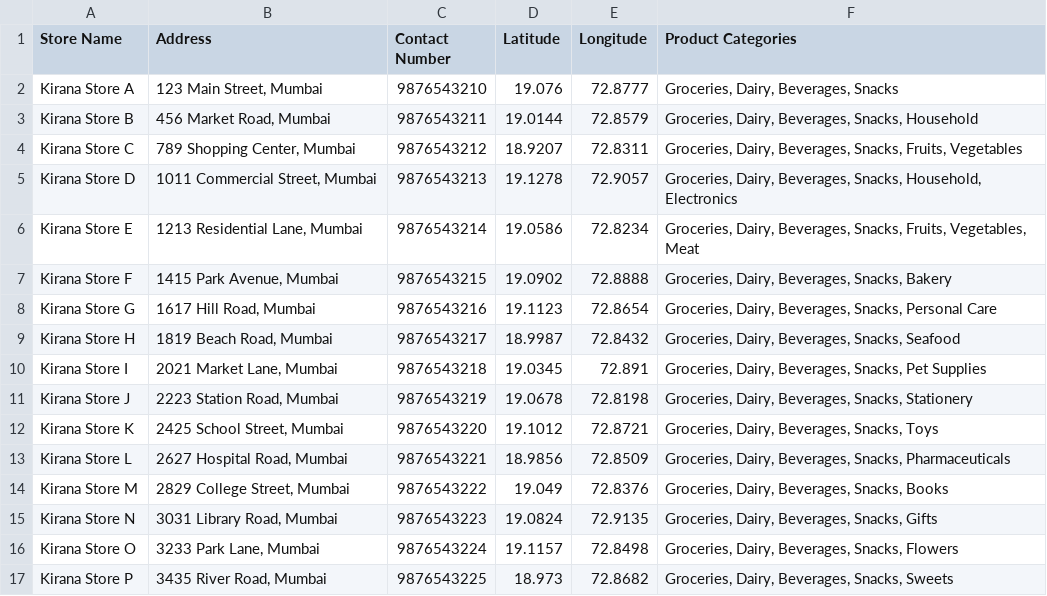
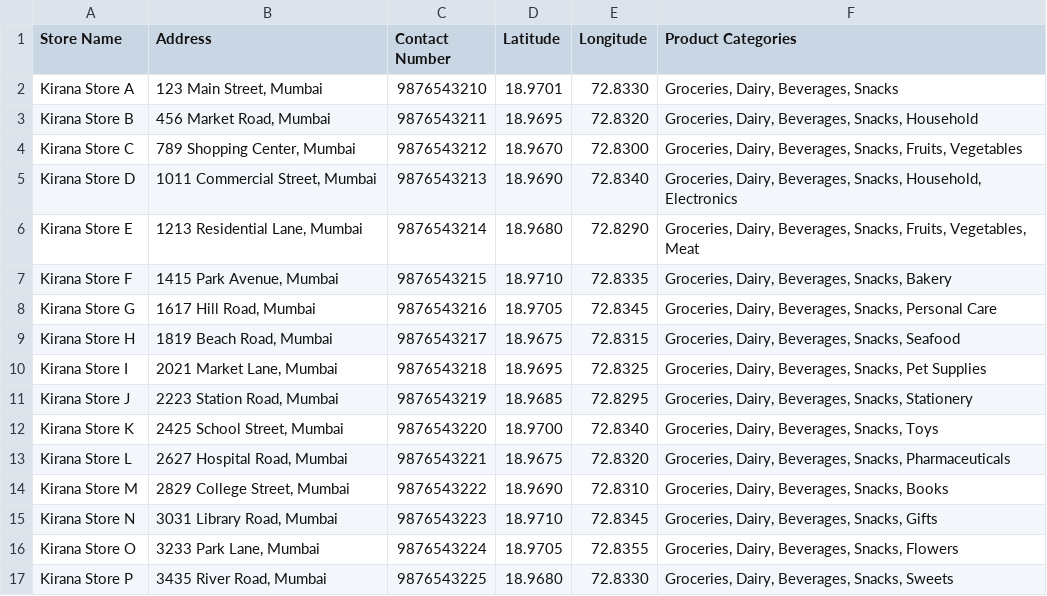
Before and after one commit to falcaozane/Maps, a CSV file: dataset of 50 stores.csv, drawn as a sheet; only a part is shown; the diff covers the shown part only.

Commit message:
Update dataset of 50 stores.csv

```diff
--- a/dataset of 50 stores.csv
+++ b/dataset of 50 stores.csv
@@ -1,17 +1,17 @@
 Store Name,Address,Contact Number,Latitude,Longitude,Product Categories
-Kirana Store A,"123 Main Street, Mumbai",9876543210,19.076,72.8777,"Groceries, Dairy, Beverages, Snacks"
-Kirana Store B,"456 Market Road, Mumbai",9876543211,19.0144,72.8579,"Groceries, Dairy, Beverages, Snacks, Household"
-Kirana Store C,"789 Shopping Center, Mumbai",9876543212,18.9207,72.8311,"Groceries, Dairy, Beverages, Snacks, Fruits, Vegetables"
-Kirana Store D,"1011 Commercial Street, Mumbai",9876543213,19.1278,72.9057,"Groceries, Dairy, Beverages, Snacks, Household, Electronics"
-Kirana Store E,"1213 Residential Lane, Mumbai",9876543214,19.0586,72.8234,"Groceries, Dairy, Beverages, Snacks, Fruits, Vegetables, Meat"
-Kirana Store F,"1415 Park Avenue, Mumbai",9876543215,19.0902,72.8888,"Groceries, Dairy, Beverages, Snacks, Bakery"
-Kirana Store G,"1617 Hill Road, Mumbai",9876543216,19.1123,72.8654,"Groceries, Dairy, Beverages, Snacks, Personal Care"
-Kirana Store H,"1819 Beach Road, Mumbai",9876543217,18.9987,72.8432,"Groceries, Dairy, Beverages, Snacks, Seafood"
-Kirana Store I,"2021 Market Lane, Mumbai",9876543218,19.0345,72.891,"Groceries, Dairy, Beverages, Snacks, Pet Supplies"
-Kirana Store J,"2223 Station Road, Mumbai",9876543219,19.0678,72.8198,"Groceries, Dairy, Beverages, Snacks, Stationery"
-Kirana Store K,"2425 School Street, Mumbai",9876543220,19.1012,72.8721,"Groceries, Dairy, Beverages, Snacks, Toys"
-Kirana Store L,"2627 Hospital Road, Mumbai",9876543221,18.9856,72.8509,"Groceries, Dairy, Beverages, Snacks, Pharmaceuticals"
-Kirana Store M,"2829 College Street, Mumbai",9876543222,19.049,72.8376,"Groceries, Dairy, Beverages, Snacks, Books"
-Kirana Store N,"3031 Library Road, Mumbai",9876543223,19.0824,72.9135,"Groceries, Dairy, Beverages, Snacks, Gifts"
-Kirana Store O,"3233 Park Lane, Mumbai",9876543224,19.1157,72.8498,"Groceries, Dairy, Beverages, Snacks, Flowers"
-Kirana Store P,"3435 River Road, Mumbai",9876543225,18.973,72.8682,"Groceries, Dairy, Beverages, Snacks, Sweets"
+Kirana Store A,"123 Main Street, Mumbai",9876543210,18.9701,72.8330,"Groceries, Dairy, Beverages, Snacks"
+Kirana Store B,"456 Market Road, Mumbai",9876543211,18.9695,72.8320,"Groceries, Dairy, Beverages, Snacks, Household"
+Kirana Store C,"789 Shopping Center, Mumbai",9876543212,18.9670,72.8300,"Groceries, Dairy, Beverages, Snacks, Fruits, Vegetables"
+Kirana Store D,"1011 Commercial Street, Mumbai",9876543213,18.9690,72.8340,"Groceries, Dairy, Beverages, Snacks, Household, Electronics"
+Kirana Store E,"1213 Residential Lane, Mumbai",9876543214,18.9680,72.8290,"Groceries, Dairy, Beverages, Snacks, Fruits, Vegetables, Meat"
+Kirana Store F,"1415 Park Avenue, Mumbai",9876543215,18.9710,72.8335,"Groceries, Dairy, Beverages, Snacks, Bakery"
+Kirana Store G,"1617 Hill Road, Mumbai",9876543216,18.9705,72.8345,"Groceries, Dairy, Beverages, Snacks, Personal Care"
+Kirana Store H,"1819 Beach Road, Mumbai",9876543217,18.9675,72.8315,"Groceries, Dairy, Beverages, Snacks, Seafood"
+Kirana Store I,"2021 Market Lane, Mumbai",9876543218,18.9695,72.8325,"Groceries, Dairy, Beverages, Snacks, Pet Supplies"
+Kirana Store J,"2223 Station Road, Mumbai",9876543219,18.9685,72.8295,"Groceries, Dairy, Beverages, Snacks, Stationery"
+Kirana Store K,"2425 School Street, Mumbai",9876543220,18.9700,72.8340,"Groceries, Dairy, Beverages, Snacks, Toys"
+Kirana Store L,"2627 Hospital Road, Mumbai",9876543221,18.9675,72.8320,"Groceries, Dairy, Beverages, Snacks, Pharmaceuticals"
+Kirana Store M,"2829 College Street, Mumbai",9876543222,18.9690,72.8310,"Groceries, Dairy, Beverages, Snacks, Books"
+Kirana Store N,"3031 Library Road, Mumbai",9876543223,18.9710,72.8345,"Groceries, Dairy, Beverages, Snacks, Gifts"
+Kirana Store O,"3233 Park Lane, Mumbai",9876543224,18.9705,72.8355,"Groceries, Dairy, Beverages, Snacks, Flowers"
+Kirana Store P,"3435 River Road, Mumbai",9876543225,18.9680,72.8330,"Groceries, Dairy, Beverages, Snacks, Sweets"
```
Also changed, not shown: 39 edited cells elsewhere in this file.
